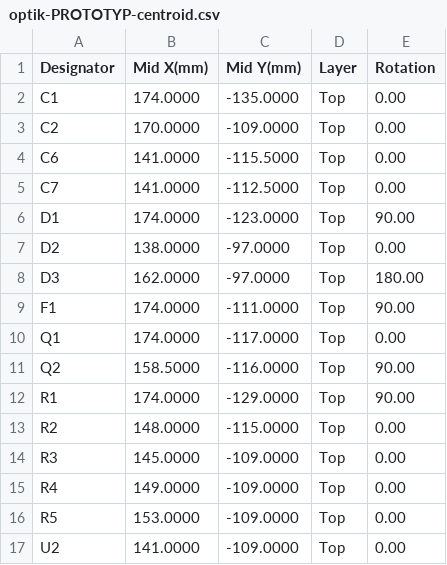
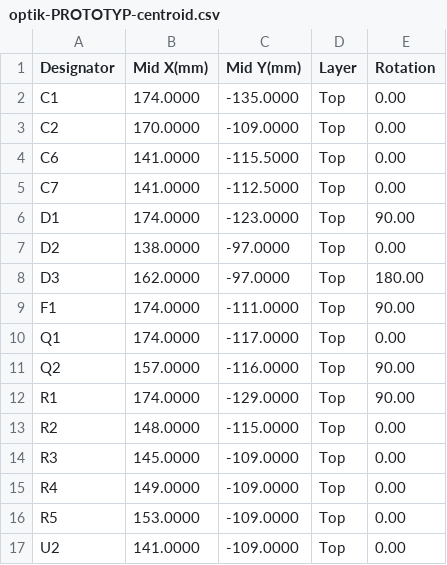
Before and after one commit to robinandreeklund-collab/Strilas, a CSV file: hardware/nextpcb/optik-PROTOTYP-centroid.csv, drawn as a sheet.

```diff
--- a/hardware/nextpcb/optik-PROTOTYP-centroid.csv
+++ b/hardware/nextpcb/optik-PROTOTYP-centroid.csv
@@ -10,3 +10,3 @@ F1,174.0000,-111.0000,Top,90.00
 Q1,174.0000,-117.0000,Top,0.00
-Q2,158.5000,-116.0000,Top,90.00
+Q2,157.0000,-116.0000,Top,90.00
 R1,174.0000,-129.0000,Top,90.00
```
Also changed, not shown: hardware/nextpcb/optik-centroid.csv, leverans/optik/optik-centroid.csv, 13 other files.
